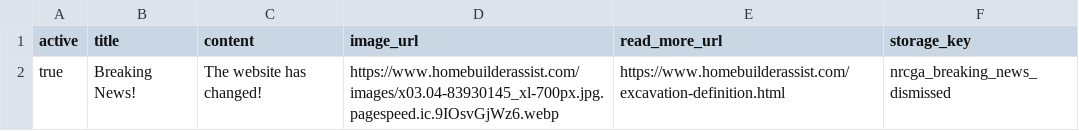
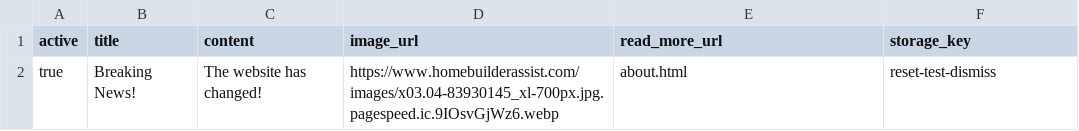
Before and after one commit to nrcgait/nrcga-website-frontend, a CSV file: data/front-page-breaking-news.csv, drawn as a sheet.

Commit message:
Update breaking news CSV with new read more URL

```diff
--- a/data/front-page-breaking-news.csv
+++ b/data/front-page-breaking-news.csv
@@ -1,2 +1,2 @@
 active,title,content,image_url,read_more_url,storage_key
-true,"Breaking News!","The website has changed!","https://www.homebuilderassist.com/images/x03.04-83930145_xl-700px.jpg.pagespeed.ic.9IOsvGjWz6.webp","https://www.homebuilderassist.com/excavation-definition.html","nrcga_breaking_news_dismissed"
+true,"Breaking News!","The website has changed!","https://www.homebuilderassist.com/images/x03.04-83930145_xl-700px.jpg.pagespeed.ic.9IOsvGjWz6.webp","about.html","reset-test-dismiss"
```
